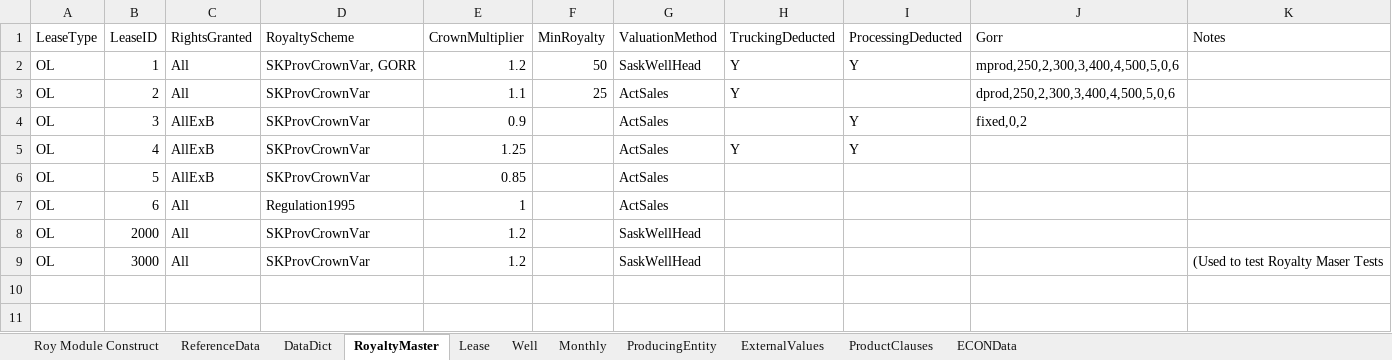
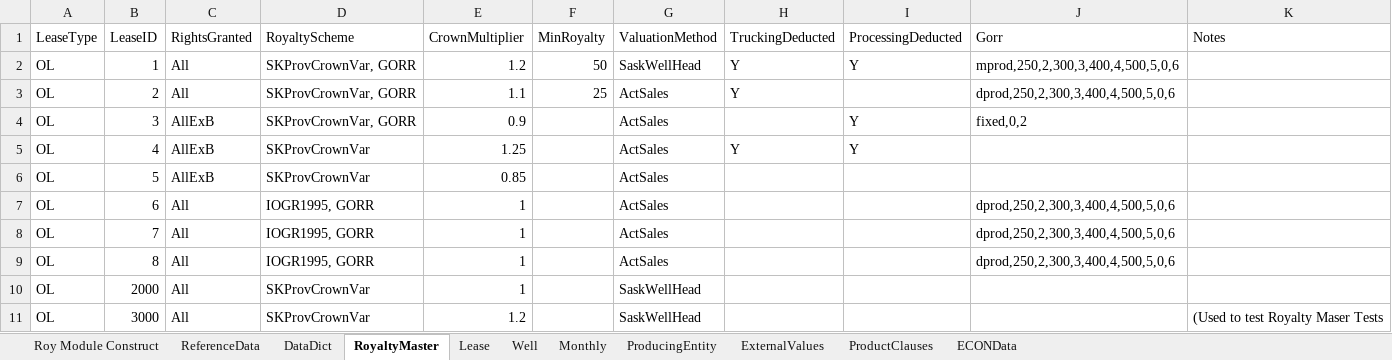
Before and after one commit to lshumlich/python-playground, an Excel workbook: excel-app/database.xlsx, sheet RoyaltyMaster, drawn as a sheet; values as stored, in another font and other column widths than the file's, no borders; addresses are those after the commit; the diff names each change by its address in the sheet, - before the commit and + after, or states it on an @@ line.

Commit message:
- Add GORR

```diff
--- a/excel-app/database.xlsx (sheet RoyaltyMaster)
+++ b/excel-app/database.xlsx (sheet RoyaltyMaster)
-D3:D4 (RoyaltyScheme): SKProvCrownVar
+D3:D4 (RoyaltyScheme): SKProvCrownVar, GORR
-D7 (RoyaltyScheme): Regulation1995
+D7 (RoyaltyScheme): IOGR1995, GORR
-J7 (Gorr): (empty)
+J7 (Gorr): dprod,250,2,300,3,400,4,500,5,0,6
+row 8: OL | 7 | All | IOGR1995, GORR | 1 |  | ActSales |  |  | dprod,250,2,300,3,400,4,500,5,0,6
+row 9: OL | 8 | All | IOGR1995, GORR | 1 |  | ActSales |  |  | dprod,250,2,300,3,400,4,500,5,0,6
-E10 (CrownMultiplier): 1.2
+E10 (CrownMultiplier): 1
```
Also changed, not shown: sheet Monthly, sheet Well, sheet Lease, sheet Roy Module Construct, 2 other files.
